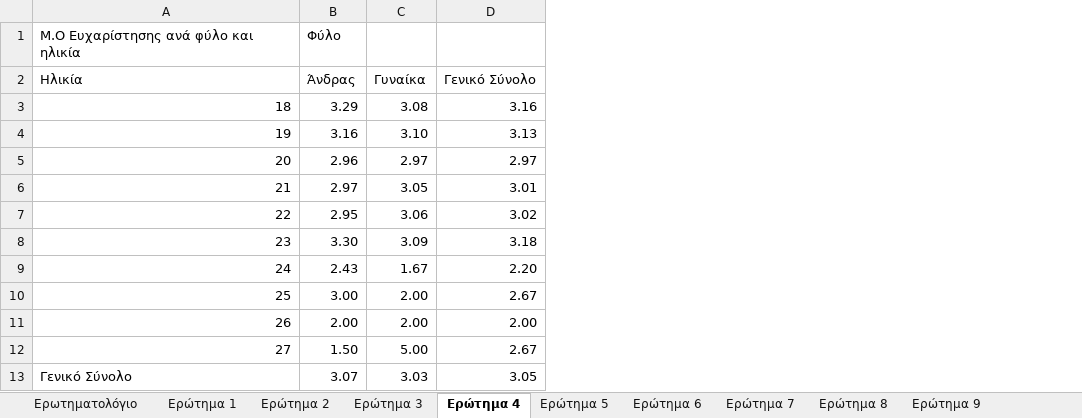
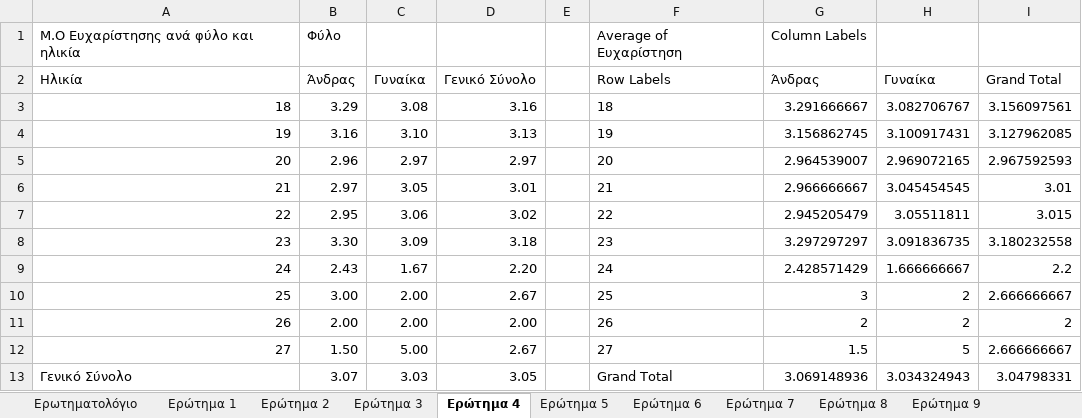
Before and after one commit to koutsompinask/MSC, an Excel workbook: semester A/ergsthrio excel/assignments_3_Koutsompinas.xlsx, sheet Ερώτημα 4, drawn as a sheet; values as stored, in another font and other column widths than the file's, no borders; conditional formats not drawn; the diff names each change by its address in the sheet, - before the commit and + after, or states it on an @@ line.

```diff
--- a/semester A/ergsthrio excel/assignments_3_Koutsompinas.xlsx (sheet Ερώτημα 4)
+++ b/semester A/ergsthrio excel/assignments_3_Koutsompinas.xlsx (sheet Ερώτημα 4)
+column E, empty
+column F, rows 1-13: Average of Ευχαρίστηση | Row Labels | 18 | 19 | 20 | 21 | 22 | 23 | 24 | 25 | 26 | 27 | Grand Total
+column G, rows 1-13: Column Labels | Άνδρας | 3.291666667 | 3.156862745 | 2.964539007 | 2.966666667 | 2.945205479 | 3.297297297 | 2.428571429 | 3 | 2 | 1.5 | 3.069148936
+column H, rows 2-13: Γυναίκα | 3.082706767 | 3.100917431 | 2.969072165 | 3.045454545 | 3.05511811 | 3.091836735 | 1.666666667 | 2 | 2 | 5 | 3.034324943
+column I, rows 2-13: Grand Total | 3.156097561 | 3.127962085 | 2.967592593 | 3.01 | 3.015 | 3.180232558 | 2.2 | 2.666666667 | 2 | 2.666666667 | 3.04798331
```
Also changed, not shown: sheet Ερώτημα 5, sheet Ερώτημα 2, sheet Ερώτημα 8, sheet Ερώτημα 9, sheet Ερώτημα 6, sheet Ερώτημα 1, 2 more sheets, charts or pictures, semester A/ergsthrio excel/assignments_7_Koutsompinas.xlsx, 47 other files.
